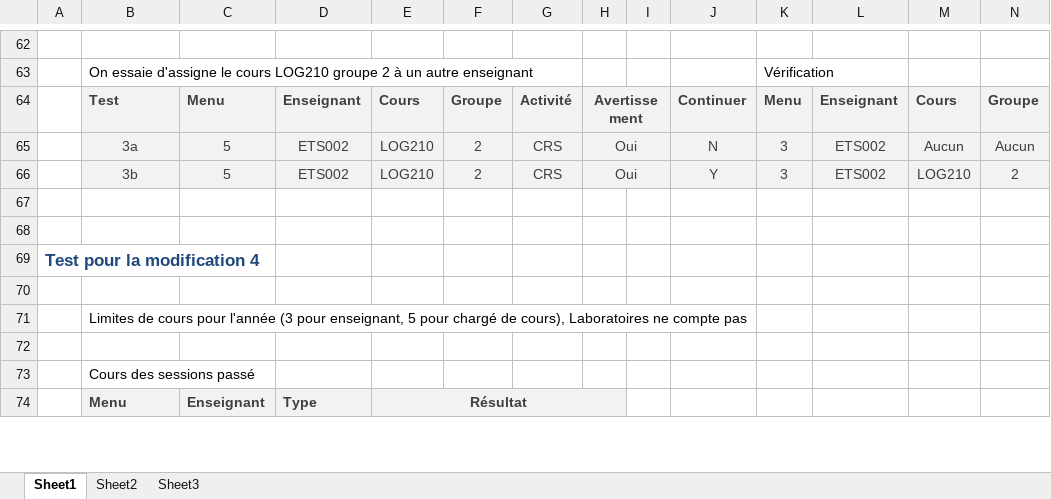
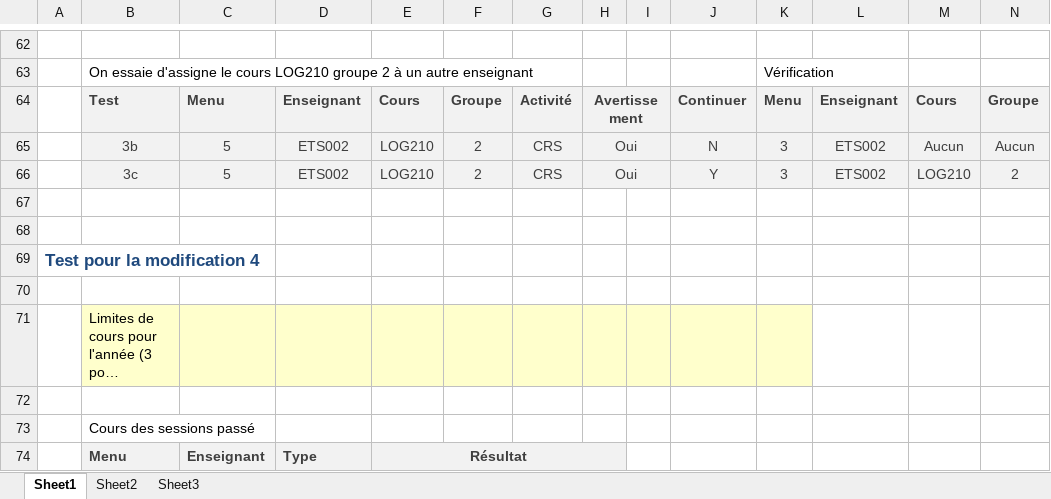
Before and after one commit to ignacebertrand/lab-xavier-js, an Excel workbook: LOG430-TP2/doc/Plan de test.xlsx, sheet Sheet1, drawn as a sheet; only a part is shown, gaps mark what is left out; long unchanged cells end in …; values as stored, in another font and other column widths than the file's, no borders; the diff covers the shown part only; the diff names each change by its address in the sheet, - before the commit and + after, or states it on an @@ line.

```diff
--- a/LOG430-TP2/doc/Plan de test.xlsx (sheet Sheet1)
+++ b/LOG430-TP2/doc/Plan de test.xlsx (sheet Sheet1)
-B65: 3a
+B65: 3b
-B66: 3b
+B66: 3c
-B71:K71 fill: none
+B71:K71 fill: #FFFFCC
```
Also changed, not shown: 19 added rows, 4 edited cells, cell formats and merged cells elsewhere in this sheet.
